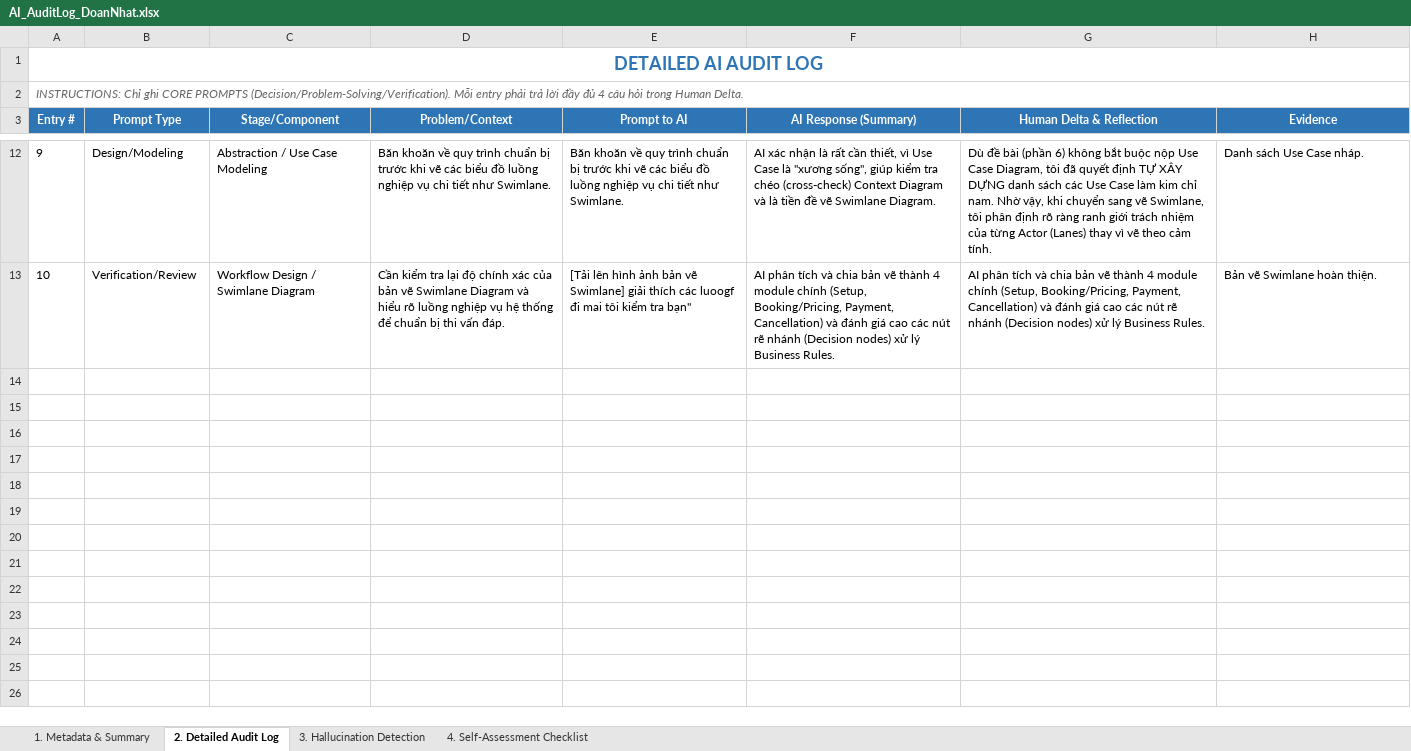
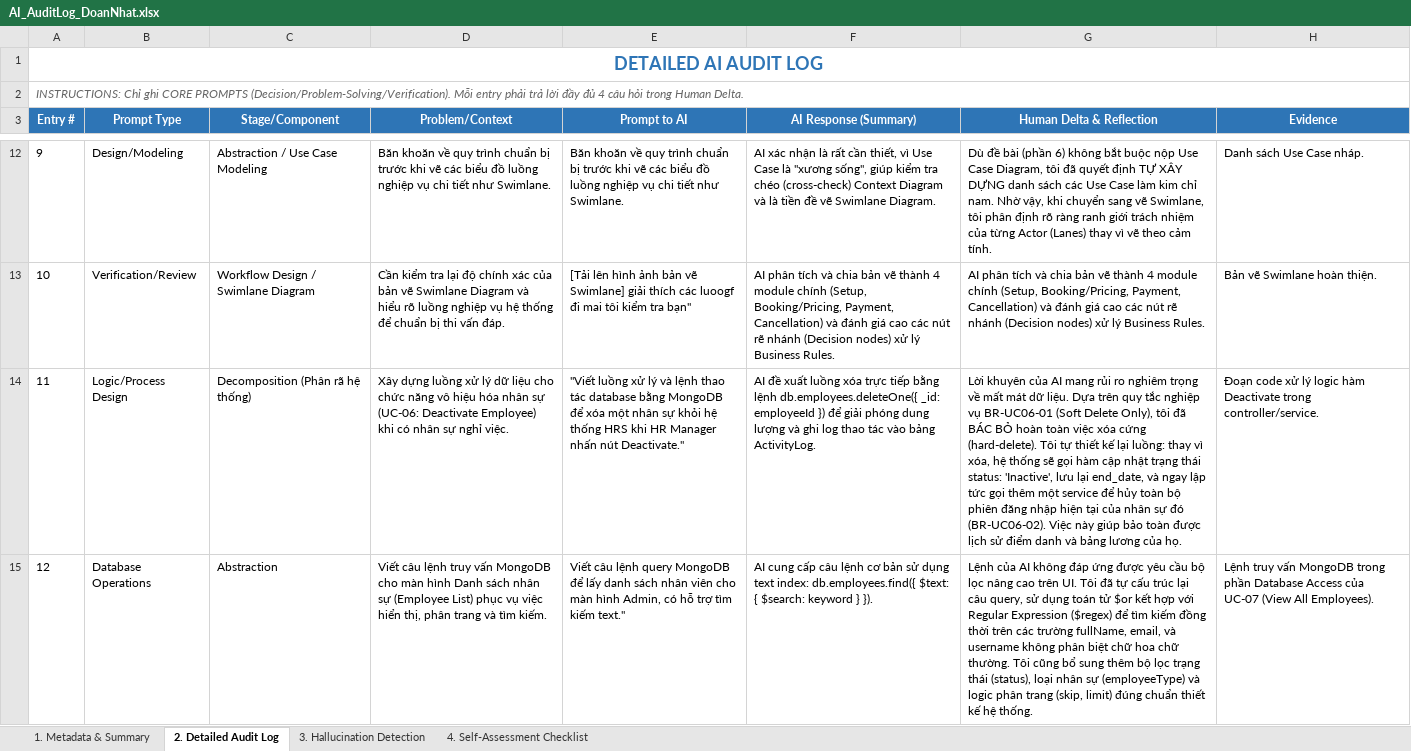
Before and after one commit to FUSU26SWR302/ai-audit-log-DoanNhat219, an Excel workbook: AI_AuditLog_DoanNhat.xlsx, sheet 2. Detailed Audit Log, drawn as a sheet; only a part is shown, gaps mark what is left out; values as stored, in another font and other column widths than the file's, no borders; the diff covers the shown part only; the diff names each change by its address in the sheet, - before the commit and + after, or states it on an @@ line.

```diff
--- a/AI_AuditLog_DoanNhat.xlsx (sheet 2. Detailed Audit Log)
+++ b/AI_AuditLog_DoanNhat.xlsx (sheet 2. Detailed Audit Log)
+row 14: 11 | Logic/Process Design | Decomposition (Phân rã hệ thống) | Xây dựng luồng xử lý dữ liệu cho chức năng vô hiệu hóa nhân sự (UC-06: Deactivate Employee) khi có nhân sự nghỉ việc. | "Viết luồng xử lý và lệnh thao tác database bằng MongoDB để xóa một nhân sự khỏi hệ thống HRS khi HR Manager nhấn nút Deactivate." | AI đề xuất luồng xóa trực tiếp bằng lệnh db.employees.deleteOne({ _id: employeeId }) để giải phóng dung lượng và ghi log thao tác vào bảng ActivityLog. | Lời khuyên của AI mang rủi ro nghiêm trọng về mất mát dữ liệu. Dựa trên quy tắc nghiệp vụ BR-UC06-01 (Soft Delete Only), tôi đã BÁC BỎ hoàn toàn việc xóa cứng (hard-delete). Tôi tự thiết kế lại luồng: thay vì xóa, hệ thống sẽ gọi hàm cập nhật trạng thái status: 'Inactive', lưu lại end_date, và ngay lập tức gọi thêm một service để hủy toàn bộ phiên đăng nhập hiện tại của nhân sự đó (BR-UC06-02). Việc này giúp bảo toàn được lịch sử điểm danh và bảng lương của họ. | Đoạn code xử lý logic hàm Deactivate trong controller/service.
+row 15: 12 | Database Operations | Abstraction | Viết câu lệnh truy vấn MongoDB cho màn hình Danh sách nhân sự (Employee List) phục vụ việc hiển thị, phân trang và tìm kiếm. | Viết câu lệnh query MongoDB để lấy danh sách nhân viên cho màn hình Admin, có hỗ trợ tìm kiếm text." | AI cung cấp câu lệnh cơ bản sử dụng text index: db.employees.find({ $text: { $search: keyword } }). | Lệnh của AI không đáp ứng được yêu cầu bộ lọc nâng cao trên UI. Tôi đã tự cấu trúc lại câu query, sử dụng toán tử $or kết hợp với Regular Expression ($regex) để tìm kiếm đồng thời trên các trường fullName, email, và username không phân biệt chữ hoa chữ thường. Tôi cũng bổ sung thêm bộ lọc trạng thái (status), loại nhân sự (employeeType) và logic phân trang (skip, limit) đúng chuẩn thiết kế hệ thống. | Lệnh truy vấn MongoDB trong phần Database Access của UC-07 (View All Employees).
```
Also changed, not shown: 2 added rows elsewhere in this sheet, sheet 3. Hallucination Detection, 1 other file.
